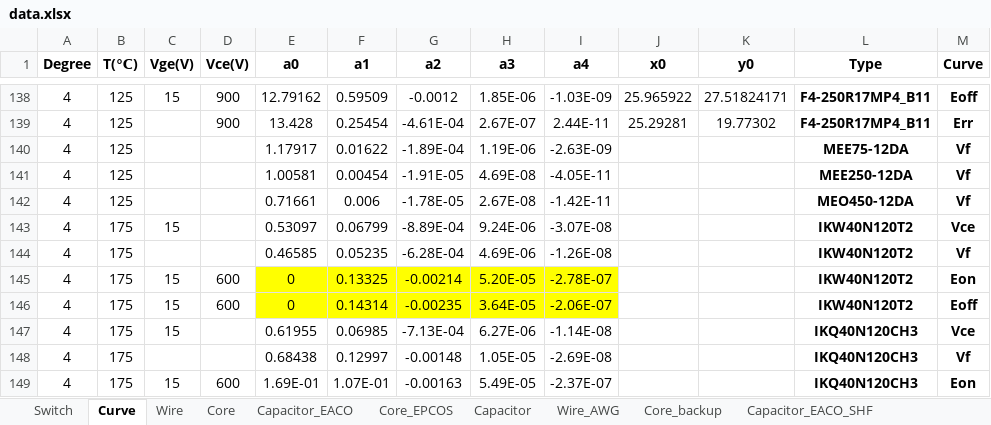
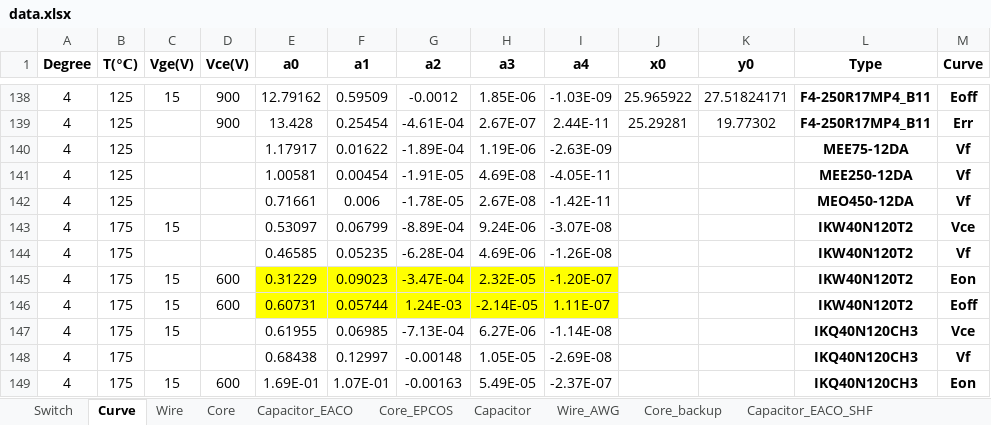
Before and after one commit to yufeijie/learngit, an Excel workbook: Resources/data.xlsx, sheet Curve, drawn as a sheet; only a part is shown, gaps mark what is left out; values as stored, in another font and other column widths than the file's, no borders; the diff names each change by its address in the sheet, - before the commit and + after, or states it on an @@ line.

```diff
--- a/Resources/data.xlsx (sheet Curve)
+++ b/Resources/data.xlsx (sheet Curve)
-E145 (a0): 0
+E145 (a0): 0.31229
-F145 (a1): 0.13325
+F145 (a1): 0.09023
-G145 (a2): -0.00214
+G145 (a2): -3.47E-04
-H145 (a3): 5.20E-05
+H145 (a3): 2.32E-05
-I145 (a4): -2.78E-07
+I145 (a4): -1.20E-07
-E146 (a0): 0
+E146 (a0): 0.60731
-F146 (a1): 0.14314
+F146 (a1): 0.05744
-G146 (a2): -0.00235
+G146 (a2): 1.24E-03
-H146 (a3): 3.64E-05
+H146 (a3): -2.14E-05
-I146 (a4): -2.06E-07
+I146 (a4): 1.11E-07
```
Also changed, not shown: 10 other files.
